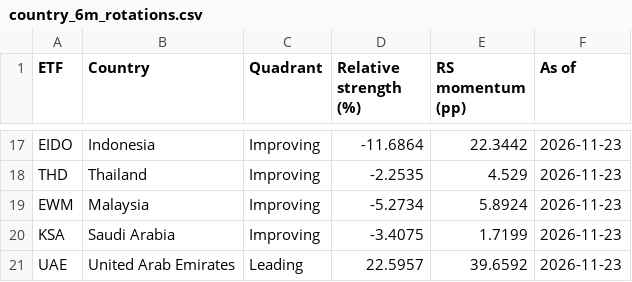
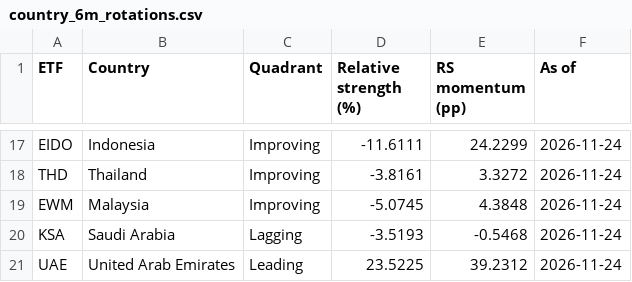
Before and after one commit to knclanil/global-industry-cycle-intelligence, a CSV file: data/dashboard_cache/rotation_graphs/country_6m_rotations.csv, drawn as a sheet; only a part is shown, gaps mark what is left out; the diff covers the shown part only; the diff names each change by its address in the sheet, - before the commit and + after, or states it on an @@ line.

```diff
--- a/data/dashboard_cache/rotation_graphs/country_6m_rotations.csv
+++ b/data/dashboard_cache/rotation_graphs/country_6m_rotations.csv
-D17 (Relative strength (%)): -11.6864
+D17 (Relative strength (%)): -11.6111
-E17 (RS momentum (pp)): 22.3442
+E17 (RS momentum (pp)): 24.2299
-F17:F21 (As of): 2026-11-23
+F17:F21 (As of): 2026-11-24
-D18 (Relative strength (%)): -2.2535
+D18 (Relative strength (%)): -3.8161
-E18 (RS momentum (pp)): 4.529
+E18 (RS momentum (pp)): 3.3272
-D19 (Relative strength (%)): -5.2734
+D19 (Relative strength (%)): -5.0745
-E19 (RS momentum (pp)): 5.8924
+E19 (RS momentum (pp)): 4.3848
-C20 (Quadrant): Improving
+C20 (Quadrant): Lagging
-D20 (Relative strength (%)): -3.4075
+D20 (Relative strength (%)): -3.5193
-E20 (RS momentum (pp)): 1.7199
+E20 (RS momentum (pp)): -0.5468
-D21 (Relative strength (%)): 22.5957
+D21 (Relative strength (%)): 23.5225
-E21 (RS momentum (pp)): 39.6592
+E21 (RS momentum (pp)): 39.2312
```
Also changed, not shown: 46 edited cells elsewhere in this file, data/dashboard_cache/rotation_graphs/country_1m_rotations.csv, data/dashboard_cache/rotation_graphs/country_3m_rotations.csv.
